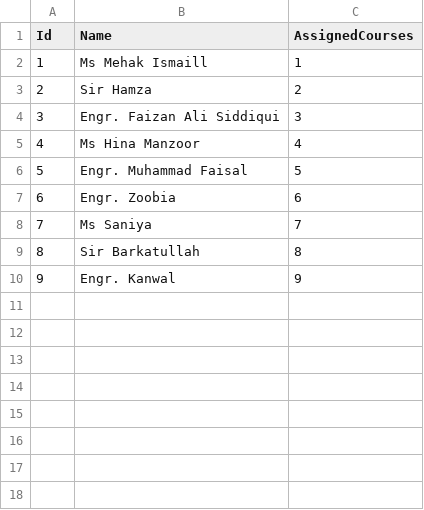
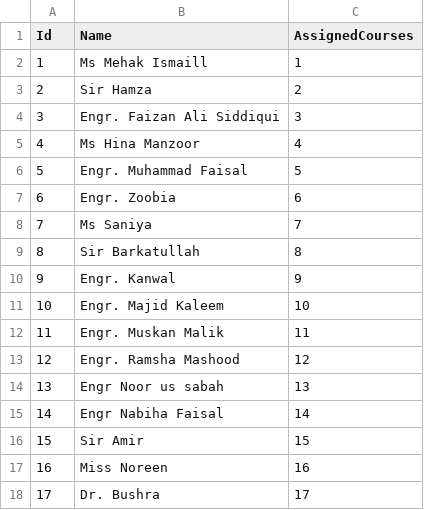
Before and after one commit to Engr-Fatima-Aman/Clash-Free-Timetable-Generator-, a CSV file: TimetableData/teachers.csv, drawn as a sheet.

```diff
--- a/TimetableData/teachers.csv
+++ b/TimetableData/teachers.csv
@@ -10 +10,9 @@ Id,Name,AssignedCourses
 9,Engr. Kanwal,9
+10,Engr. Majid Kaleem,10
+11,Engr. Muskan Malik,11
+12,Engr. Ramsha Mashood,12
+13,Engr Noor us sabah,13
+14,Engr Nabiha Faisal,14
+15,Sir Amir,15
+16,Miss Noreen,16
+17,Dr. Bushra,17
```
Also changed, not shown: TimetableData/assignments.csv, TimetableData/courses.csv, 24 other files.
